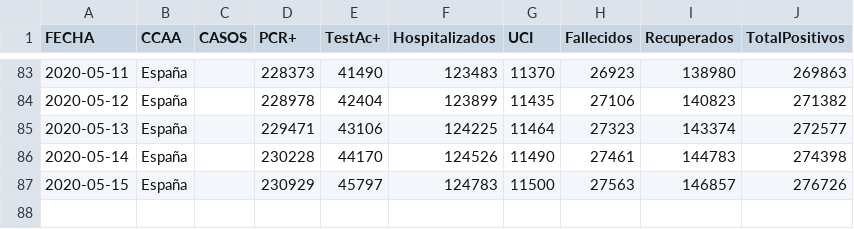
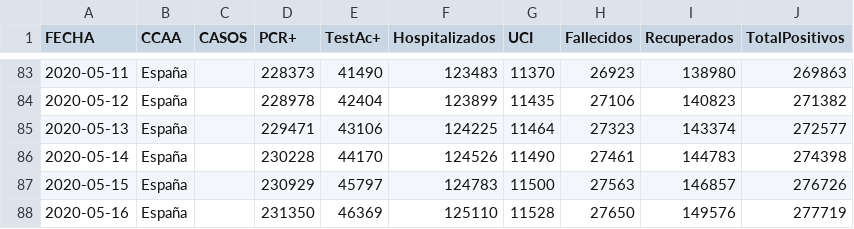
Before and after one commit to svavassori/covid-19-spain, a CSV file: csv/datos-españa.csv, drawn as a sheet; only a part is shown, gaps mark what is left out; the diff names each change by its address in the sheet, - before the commit and + after, or states it on an @@ line.

```diff
--- a/csv/datos-españa.csv
+++ b/csv/datos-españa.csv
+row 88: 2020-05-16 | España |  | 231350 | 46369 | 125110 | 11528 | 27650 | 149576 | 277719
```
Also changed, not shown: csv/datos-ccaa.csv, 1 other file.
